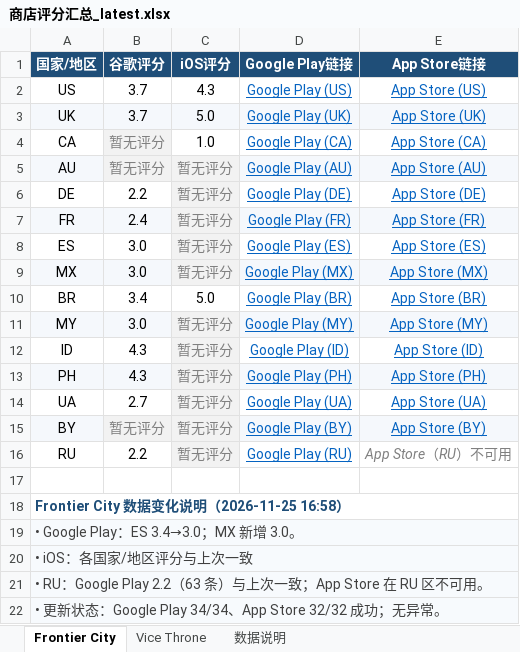
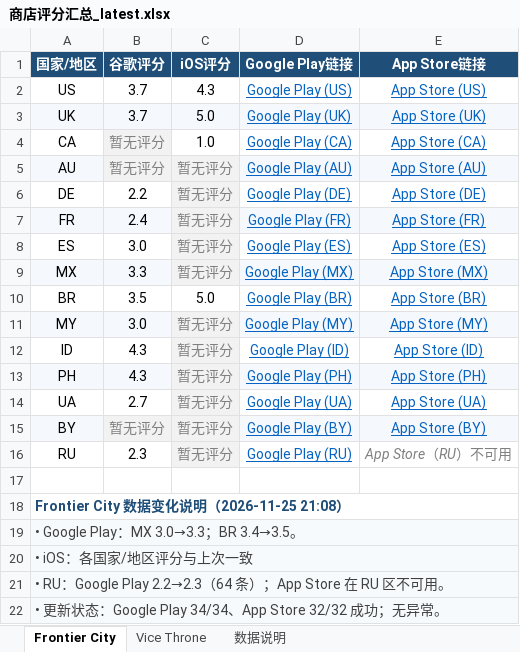
Before and after one commit to lixiangmei2021-alt/store-ratings-dashboard, an Excel workbook: 商店评分汇总_latest.xlsx, sheet Frontier City, drawn as a sheet; values as stored, in another font and other column widths than the file's, no borders; the diff names each change by its address in the sheet, - before the commit and + after, or states it on an @@ line.

Commit message:
Update store ratings [skip ci]

```diff
--- a/商店评分汇总_latest.xlsx (sheet Frontier City)
+++ b/商店评分汇总_latest.xlsx (sheet Frontier City)
-B9 (谷歌评分): 3.0
+B9 (谷歌评分): 3.3
-B10 (谷歌评分): 3.4
+B10 (谷歌评分): 3.5
-B16 (谷歌评分): 2.2
+B16 (谷歌评分): 2.3
-A18 (国家/地区): Frontier City 数据变化说明（2026-11-25 16:58）
+A18 (国家/地区): Frontier City 数据变化说明（2026-11-25 21:08）
-A19 (国家/地区): • Google Play：ES 3.4→3.0；MX 新增 3.0。
+A19 (国家/地区): • Google Play：MX 3.0→3.3；BR 3.4→3.5。
-A21 (国家/地区): …RU：Google Play 2.2（63 条）与上次一致；App Store 在…
+A21 (国家/地区): …RU：Google Play 2.2→2.3（64 条）；App Store 在…
```
Also changed, not shown: sheet 数据说明, sheet Vice Throne, 4 other files.
